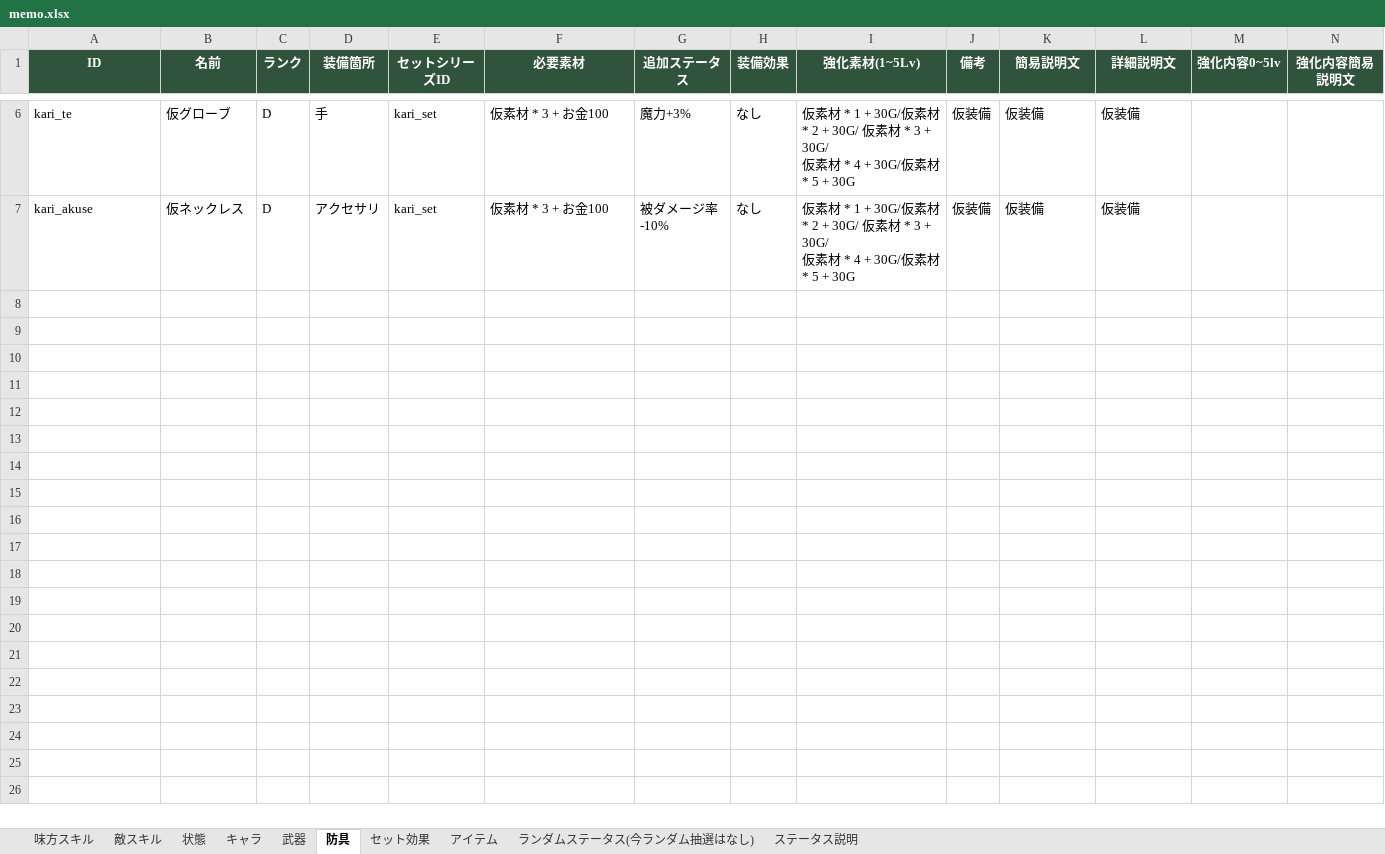
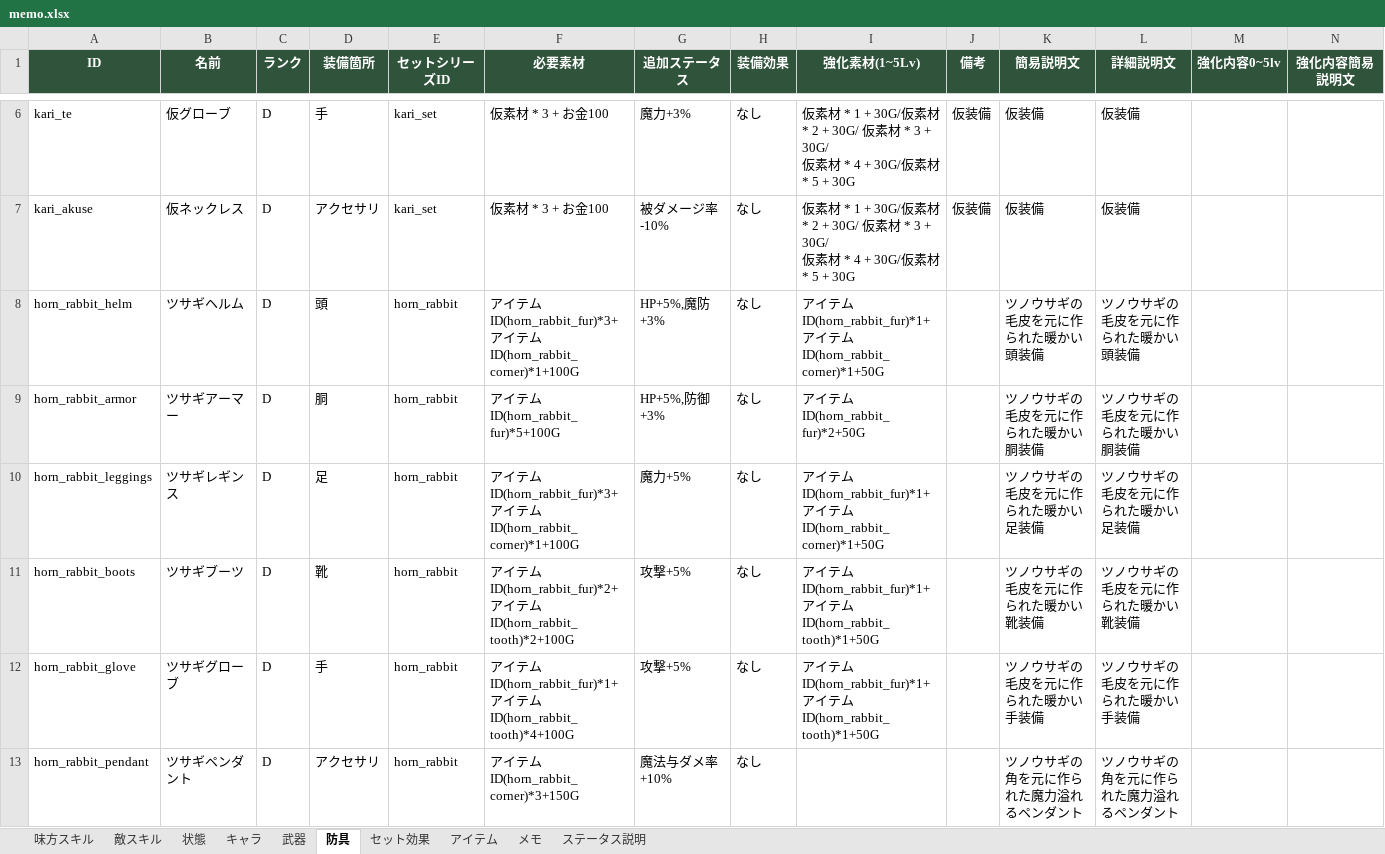
Before and after one commit to TMS-2-3/VScode, an Excel workbook: healer-game/メモ/memo.xlsx, sheet 防具, drawn as a sheet; only a part is shown, gaps mark what is left out; values as stored, in another font and other column widths than the file's, no borders; rows hold the shown columns only; ↵ is a line break in a cell; the diff names each change by its address in the sheet, - before the commit and + after, or states it on an @@ line.

```diff
--- a/healer-game/メモ/memo.xlsx (sheet 防具)
+++ b/healer-game/メモ/memo.xlsx (sheet 防具)
-sheet tab: ランダムステータス(今ランダム抽選はなし)
+sheet tab: メモ
+row 8: horn_rabbit_helm | ツサギヘルム | D | 頭 | horn_rabbit | アイテムID(horn_rabbit_fur)*3+ ↵ アイテムID(horn_rabbit_corner)*1+100G | HP+5%,魔防+3% | なし | アイテムID(horn_rabbit_fur)*1+ ↵ アイテムID(horn_rabbit_corner)*1+50G |  | ツノウサギの毛皮を元に作られた暖かい頭装備 | ツノウサギの毛皮を元に作られた暖かい頭装備
+row 9: horn_rabbit_armor | ツサギアーマー | D | 胴 | horn_rabbit | アイテムID(horn_rabbit_fur)*5+100G | HP+5%,防御+3% | なし | アイテムID(horn_rabbit_fur)*2+50G |  | ツノウサギの毛皮を元に作られた暖かい胴装備 | ツノウサギの毛皮を元に作られた暖かい胴装備
+row 10: horn_rabbit_leggings | ツサギレギンス | D | 足 | horn_rabbit | アイテムID(horn_rabbit_fur)*3+ ↵ アイテムID(horn_rabbit_corner)*1+100G | 魔力+5% | なし | アイテムID(horn_rabbit_fur)*1+ ↵ アイテムID(horn_rabbit_corner)*1+50G |  | ツノウサギの毛皮を元に作られた暖かい足装備 | ツノウサギの毛皮を元に作られた暖かい足装備
+row 11: horn_rabbit_boots | ツサギブーツ | D | 靴 | horn_rabbit | アイテムID(horn_rabbit_fur)*2+ ↵ アイテムID(horn_rabbit_tooth)*2+100G | 攻撃+5% | なし | アイテムID(horn_rabbit_fur)*1+ ↵ アイテムID(horn_rabbit_tooth)*1+50G |  | ツノウサギの毛皮を元に作られた暖かい靴装備 | ツノウサギの毛皮を元に作られた暖かい靴装備
+row 12: horn_rabbit_glove | ツサギグローブ | D | 手 | horn_rabbit | アイテムID(horn_rabbit_fur)*1+ ↵ アイテムID(horn_rabbit_tooth)*4+100G | 攻撃+5% | なし | アイテムID(horn_rabbit_fur)*1+ ↵ アイテムID(horn_rabbit_tooth)*1+50G |  | ツノウサギの毛皮を元に作られた暖かい手装備 | ツノウサギの毛皮を元に作られた暖かい手装備
+row 13: horn_rabbit_pendant | ツサギペンダント | D | アクセサリ | horn_rabbit | アイテムID(horn_rabbit_corner)*3+150G | 魔法与ダメ率+10% | なし |  |  | ツノウサギの角を元に作られた魔力溢れるペンダント | ツノウサギの角を元に作られた魔力溢れるペンダント
```
Also changed, not shown: sheet 味方スキル, sheet アイテム, sheet 武器, sheet キャラ, sheet セット効果, sheet 敵スキル, 34 other files.
